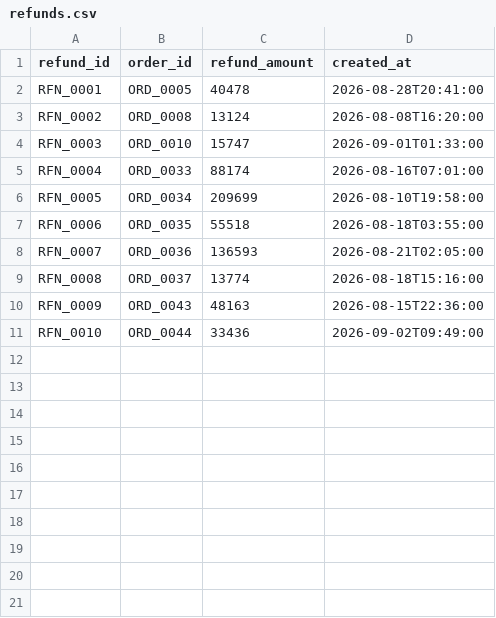
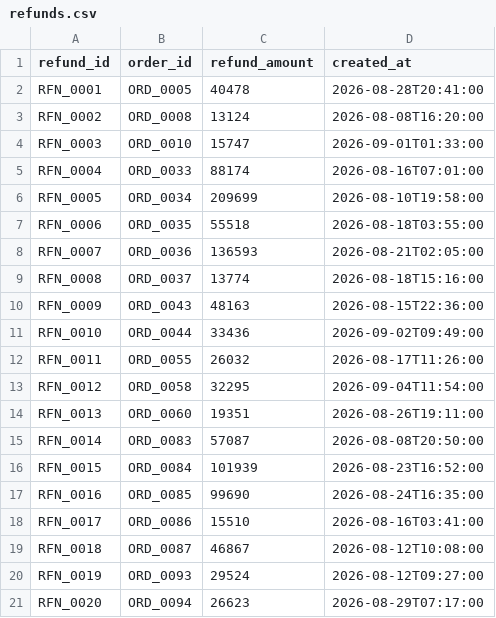
Before and after one commit to GADDAMADVITH/recon_engine_razorpay, a CSV file: data/refunds.csv, drawn as a sheet; the diff names each change by its address in the sheet, - before the commit and + after, or states it on an @@ line.

```diff
--- a/data/refunds.csv
+++ b/data/refunds.csv
+row 12: RFN_0011 | ORD_0055 | 26032 | 2026-08-17T11:26:00
+row 13: RFN_0012 | ORD_0058 | 32295 | 2026-09-04T11:54:00
+row 14: RFN_0013 | ORD_0060 | 19351 | 2026-08-26T19:11:00
+row 15: RFN_0014 | ORD_0083 | 57087 | 2026-08-08T20:50:00
+row 16: RFN_0015 | ORD_0084 | 101939 | 2026-08-23T16:52:00
+row 17: RFN_0016 | ORD_0085 | 99690 | 2026-08-24T16:35:00
+row 18: RFN_0017 | ORD_0086 | 15510 | 2026-08-16T03:41:00
+row 19: RFN_0018 | ORD_0087 | 46867 | 2026-08-12T10:08:00
+row 20: RFN_0019 | ORD_0093 | 29524 | 2026-08-12T09:27:00
+row 21: RFN_0020 | ORD_0094 | 26623 | 2026-08-29T07:17:00
```
Also changed, not shown: data/bank.csv, data/orders.csv, 57 other files.
